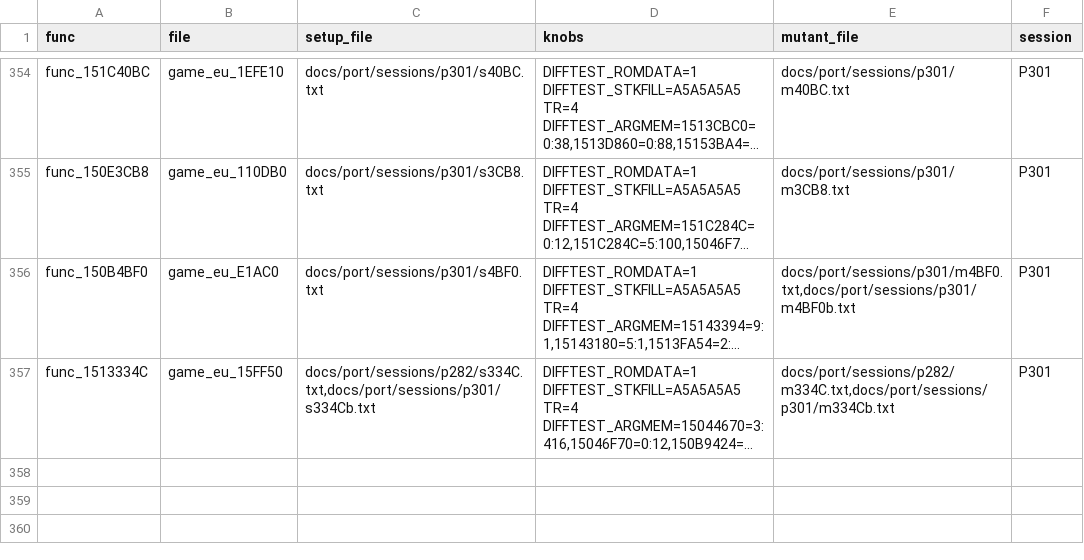
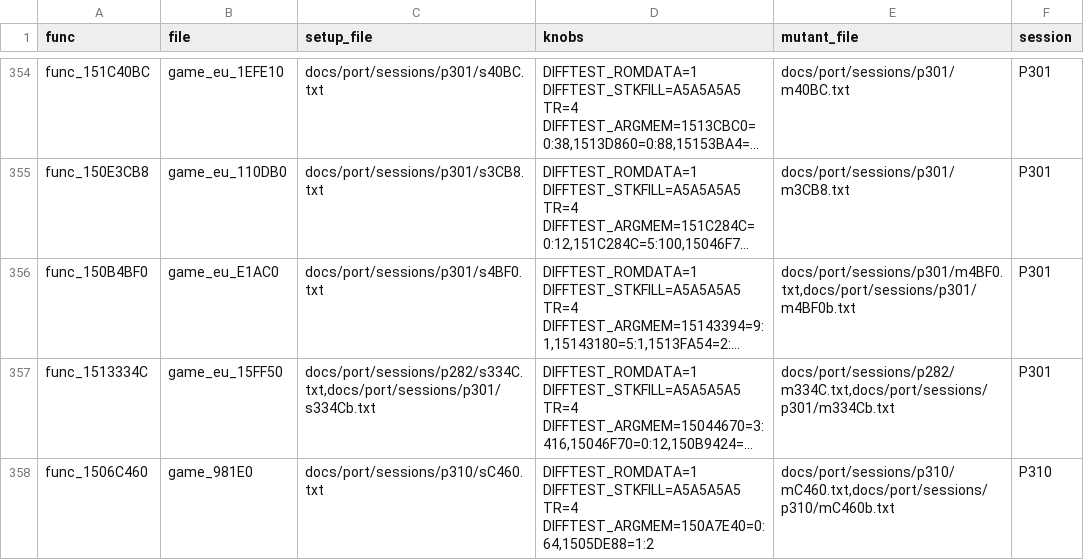
Before and after one commit to Sorikairox/conker-eu-port, a TSV file: tools/port/verify_registry.tsv, drawn as a sheet; only a part is shown, gaps mark what is left out; long unchanged cells end in …; the diff names each change by its address in the sheet, - before the commit and + after, or states it on an @@ line.

```diff
--- a/tools/port/verify_registry.tsv
+++ b/tools/port/verify_registry.tsv
+row 358: func_1506C460 | game_981E0 | docs/port/sessions/p310/sC460.txt | DIFFTEST_ROMDATA=1 DIFFTEST_STKFILL=A5A5A5A5 TR=4 DIFFTEST_ARGMEM=150A7E40=0:64,1505DE88=1:2 | docs/port/sessions/p310/mC460.txt,docs/port/sessions/p310/mC460b.txt | P310
```
Also changed, not shown: 5 other files.
